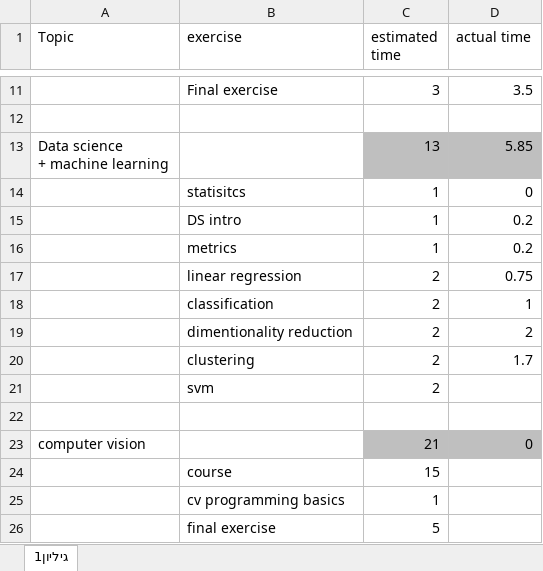
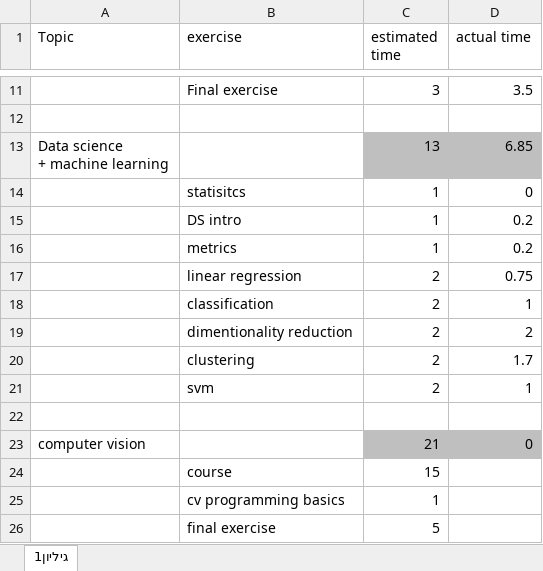
Before and after one commit to hadarsi320/CV_training, an Excel workbook: training_schedule.xlsx, sheet גיליון1, drawn as a sheet; only a part is shown, gaps mark what is left out; values as stored, in another font and other column widths than the file's, no borders; the diff names each change by its address in the sheet, - before the commit and + after, or states it on an @@ line.

```diff
--- a/training_schedule.xlsx (sheet גיליון1)
+++ b/training_schedule.xlsx (sheet גיליון1)
-D13 (actual time): 5.85
+D13 (actual time): 6.85
-D21 (actual time): (empty)
+D21 (actual time): 1
```
Also changed, not shown: 1 other file.
